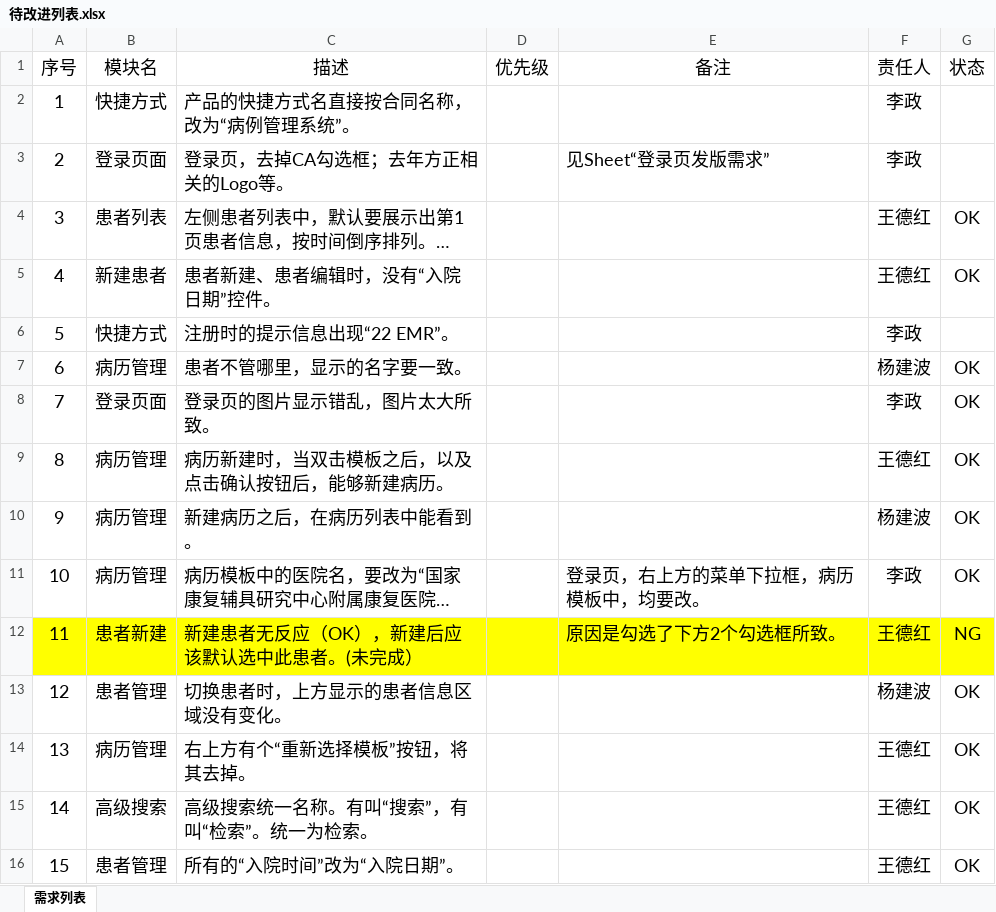
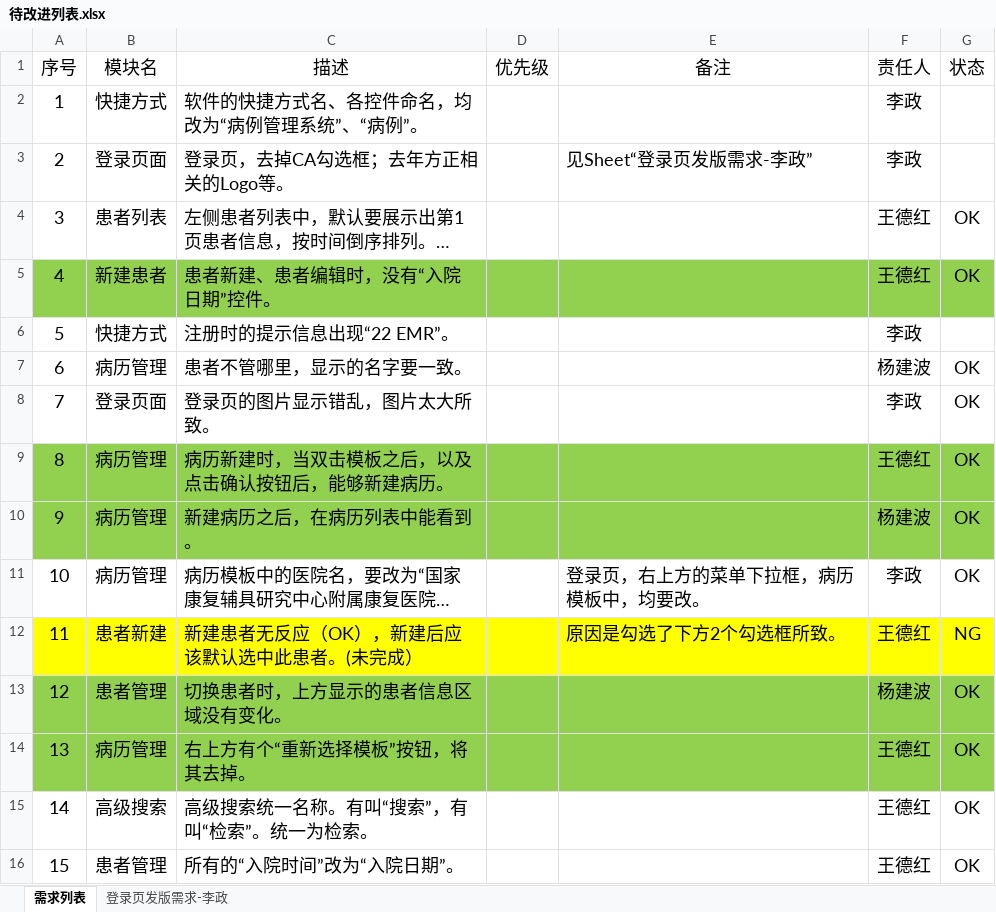
Before and after one commit to gjkfyy/emr-doc, an Excel workbook: 待改进列表.xlsx, sheet 需求列表, drawn as a sheet; only a part is shown; long unchanged cells end in …; values as stored, in another font and other column widths than the file's, no borders; charts and pictures and conditional formats and table styles not drawn; the diff names each change by its address in the sheet, - before the commit and + after, or states it on an @@ line.

```diff
--- a/待改进列表.xlsx (sheet 需求列表)
+++ b/待改进列表.xlsx (sheet 需求列表)
@@ sheet tab unhidden: 登录页发版需求-李政 @@
-C2 (描述): 产品的快捷方式名直接按合同名称，改为“病例管理系统”。
+C2 (描述): 软件的快捷方式名、各控件命名，均改为“病例管理系统”、“病例”。
-E3 (备注): 见Sheet“登录页发版需求”
+E3 (备注): 见Sheet“登录页发版需求-李政”
-A5:G5 fill: none
+A5:G5 fill: #92D050
-A9:G10 fill: none
+A9:G10 fill: #92D050
-A13:G14 fill: none
+A13:G14 fill: #92D050
```
